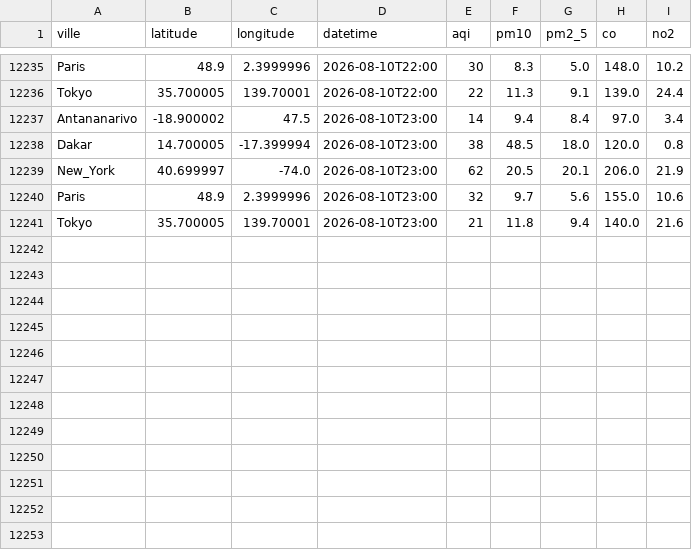
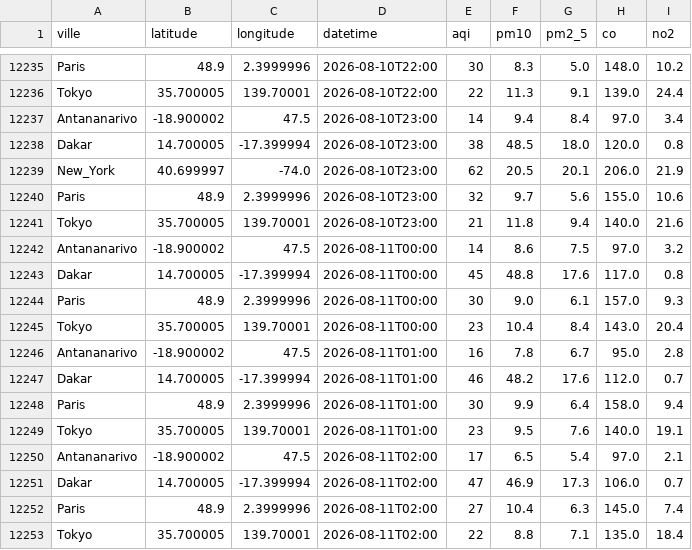
Before and after one commit to harentsoa259/DONNEE2-SquadAnalytics-1.0.1, a CSV file: data/clean/clean.csv, drawn as a sheet; only a part is shown, gaps mark what is left out.

```diff
--- a/data/clean/clean.csv
+++ b/data/clean/clean.csv
@@ -12241 +12241,13 @@ Paris,48.9,2.3999996,2026-08-10T23:00,32,9.7,5.6,155.0,10.6
 Tokyo,35.700005,139.70001,2026-08-10T23:00,21,11.8,9.4,140.0,21.6
+Antananarivo,-18.900002,47.5,2026-08-11T00:00,14,8.6,7.5,97.0,3.2
+Dakar,14.700005,-17.399994,2026-08-11T00:00,45,48.8,17.6,117.0,0.8
+Paris,48.9,2.3999996,2026-08-11T00:00,30,9.0,6.1,157.0,9.3
+Tokyo,35.700005,139.70001,2026-08-11T00:00,23,10.4,8.4,143.0,20.4
+Antananarivo,-18.900002,47.5,2026-08-11T01:00,16,7.8,6.7,95.0,2.8
+Dakar,14.700005,-17.399994,2026-08-11T01:00,46,48.2,17.6,112.0,0.7
+Paris,48.9,2.3999996,2026-08-11T01:00,30,9.9,6.4,158.0,9.4
+Tokyo,35.700005,139.70001,2026-08-11T01:00,23,9.5,7.6,140.0,19.1
+Antananarivo,-18.900002,47.5,2026-08-11T02:00,17,6.5,5.4,97.0,2.1
+Dakar,14.700005,-17.399994,2026-08-11T02:00,47,46.9,17.3,106.0,0.7
+Paris,48.9,2.3999996,2026-08-11T02:00,27,10.4,6.3,145.0,7.4
+Tokyo,35.700005,139.70001,2026-08-11T02:00,22,8.8,7.1,135.0,18.4
```
Also changed, not shown: 7 other files.
